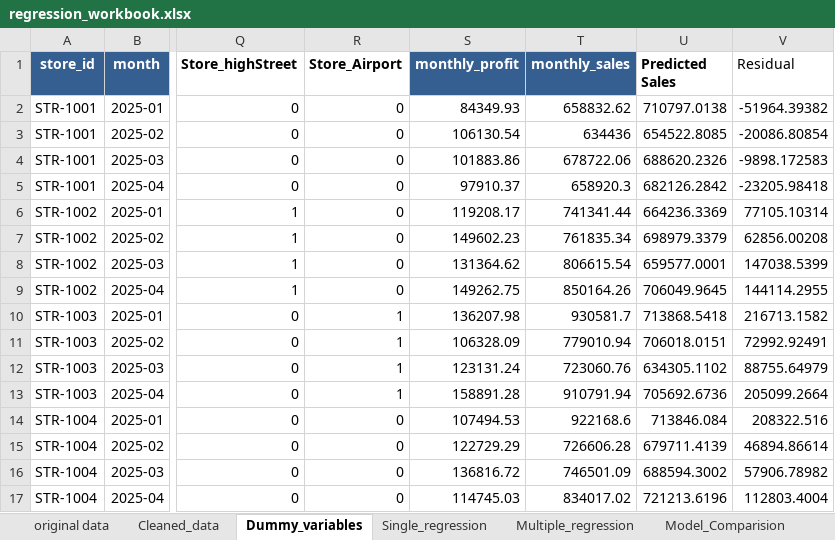
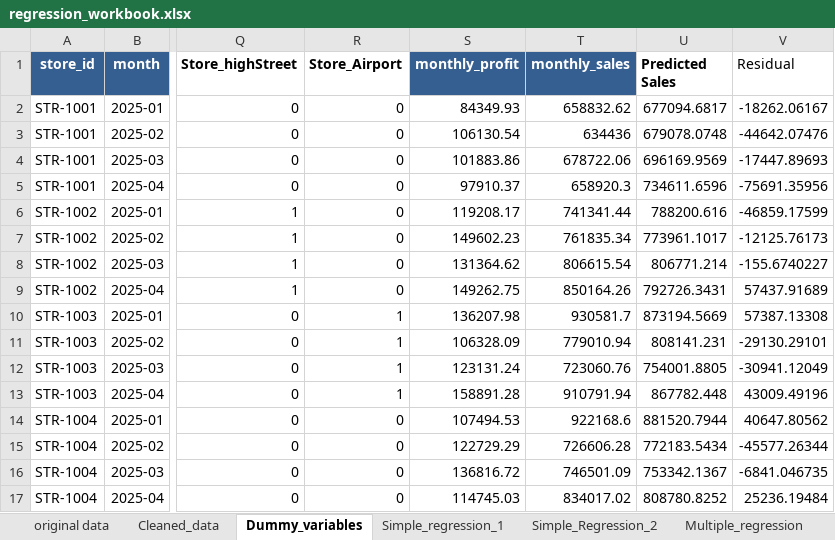
Before and after one commit to rautpriyanka9/priyankaraut_bitsom_ba_2511305_part3_regression_insights, an Excel workbook: analysis/regression_workbook.xlsx, sheet Dummy_variables, drawn as a sheet; only a part is shown, gaps mark what is left out; values as stored, in another font and other column widths than the file's, no borders; the diff covers the shown part only; the diff names each change by its address in the sheet, - before the commit and + after, or states it on an @@ line.

```diff
--- a/analysis/regression_workbook.xlsx (sheet Dummy_variables)
+++ b/analysis/regression_workbook.xlsx (sheet Dummy_variables)
-sheet tab: Single_regression
+sheet tab: Simple_regression_1
+sheet tab: Simple_Regression_2
-U2 (Predicted Sales): 710797.0138
+U2 (Predicted Sales): 677094.6817
-V2 (Residual): -51964.39382
+V2 (Residual): -18262.06167
-U3 (Predicted Sales): 654522.8085
+U3 (Predicted Sales): 679078.0748
-V3 (Residual): -20086.80854
+V3 (Residual): -44642.07476
-U4 (Predicted Sales): 688620.2326
+U4 (Predicted Sales): 696169.9569
-V4 (Residual): -9898.172583
+V4 (Residual): -17447.89693
-U5 (Predicted Sales): 682126.2842
+U5 (Predicted Sales): 734611.6596
-V5 (Residual): -23205.98418
+V5 (Residual): -75691.35956
-U6 (Predicted Sales): 664236.3369
+U6 (Predicted Sales): 788200.616
-V6 (Residual): 77105.10314
+V6 (Residual): -46859.17599
-U7 (Predicted Sales): 698979.3379
+U7 (Predicted Sales): 773961.1017
-V7 (Residual): 62856.00208
+V7 (Residual): -12125.76173
-U8 (Predicted Sales): 659577.0001
+U8 (Predicted Sales): 806771.214
-V8 (Residual): 147038.5399
+V8 (Residual): -155.6740227
-U9 (Predicted Sales): 706049.9645
+U9 (Predicted Sales): 792726.3431
-V9 (Residual): 144114.2955
+V9 (Residual): 57437.91689
-U10 (Predicted Sales): 713868.5418
+U10 (Predicted Sales): 873194.5669
-V10 (Residual): 216713.1582
+V10 (Residual): 57387.13308
-U11 (Predicted Sales): 706018.0151
+U11 (Predicted Sales): 808141.231
-V11 (Residual): 72992.92491
+V11 (Residual): -29130.29101
-U12 (Predicted Sales): 634305.1102
+U12 (Predicted Sales): 754001.8805
-V12 (Residual): 88755.64979
+V12 (Residual): -30941.12049
-U13 (Predicted Sales): 705692.6736
+U13 (Predicted Sales): 867782.448
-V13 (Residual): 205099.2664
+V13 (Residual): 43009.49196
-U14 (Predicted Sales): 713846.084
+U14 (Predicted Sales): 881520.7944
-V14 (Residual): 208322.516
+V14 (Residual): 40647.80562
-U15 (Predicted Sales): 679711.4139
+U15 (Predicted Sales): 772183.5434
-V15 (Residual): 46894.86614
+V15 (Residual): -45577.26344
-U16 (Predicted Sales): 688594.3002
+U16 (Predicted Sales): 753342.1367
-V16 (Residual): 57906.78982
+V16 (Residual): -6841.046735
-U17 (Predicted Sales): 721213.6196
+U17 (Predicted Sales): 808780.8252
-V17 (Residual): 112803.4004
+V17 (Residual): 25236.19484
```
Also changed, not shown: 608 edited cells elsewhere in this sheet, sheet Predictions_Reciduals, other sheet tabs, hidden cells, 9 other files.
